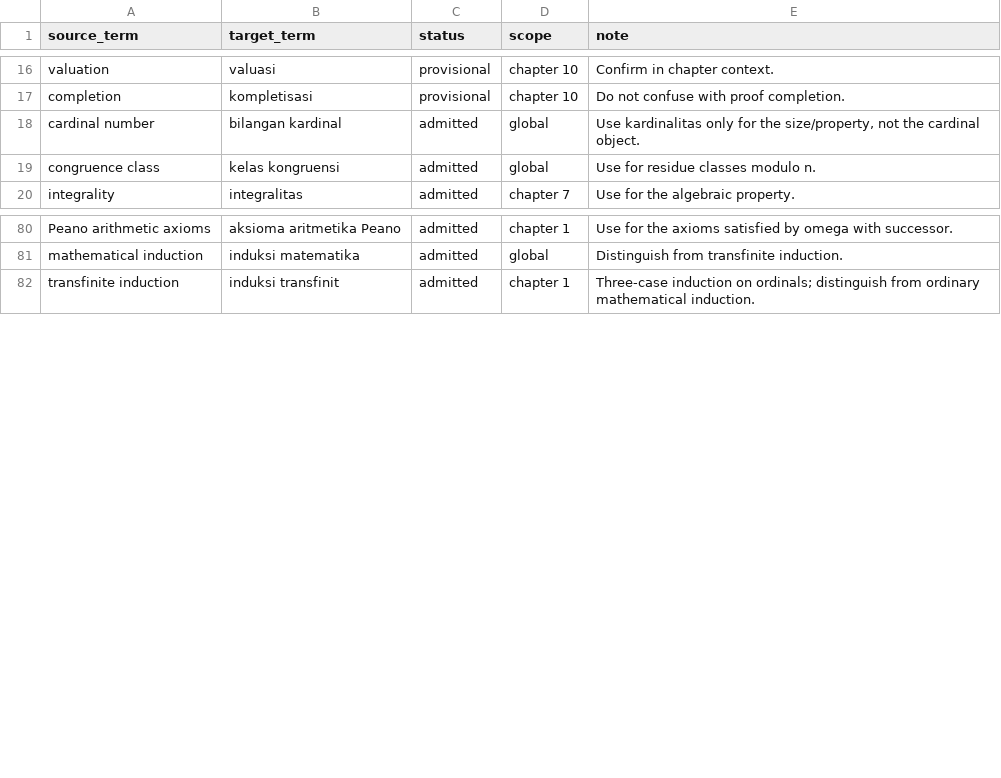
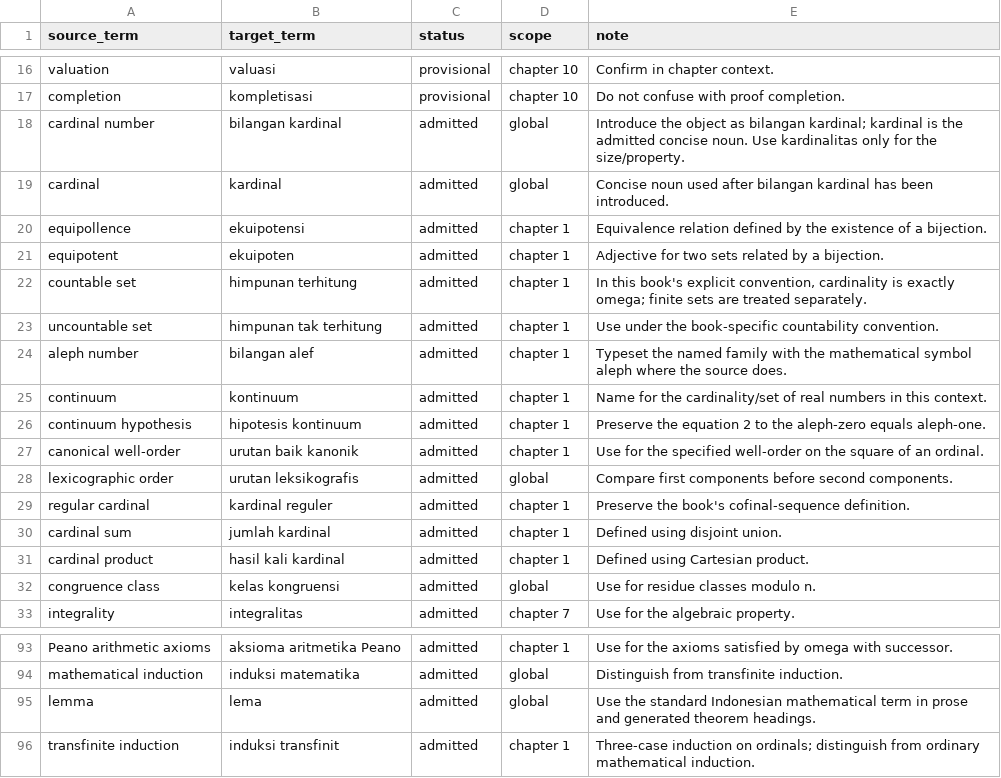
Before and after one commit to KokunoYumeto/metode-aljabar-jilid-1-id, a CSV file: 00_control/TERMINOLOGY.id-ID.csv, drawn as a sheet; only a part is shown, gaps mark what is left out.

Commit message:
Publish Li Unit 005 cardinal numbers

```diff
--- a/00_control/TERMINOLOGY.id-ID.csv
+++ b/00_control/TERMINOLOGY.id-ID.csv
@@ -17,3 +17,16 @@ source_term,target_term,status,scope,note
 "completion","kompletisasi","provisional","chapter 10","Do not confuse with proof completion."
-"cardinal number","bilangan kardinal","admitted","global","Use kardinalitas only for the size/property, not the cardinal object."
+"cardinal number","bilangan kardinal","admitted","global","Introduce the object as bilangan kardinal; kardinal is the admitted concise noun. Use kardinalitas only for the size/property."
+"cardinal","kardinal","admitted","global","Concise noun used after bilangan kardinal has been introduced."
+"equipollence","ekuipotensi","admitted","chapter 1","Equivalence relation defined by the existence of a bijection."
+"equipotent","ekuipoten","admitted","chapter 1","Adjective for two sets related by a bijection."
+"countable set","himpunan terhitung","admitted","chapter 1","In this book's explicit convention, cardinality is exactly omega; finite sets are treated separately."
+"uncountable set","himpunan tak terhitung","admitted","chapter 1","Use under the book-specific countability convention."
+"aleph number","bilangan alef","admitted","chapter 1","Typeset the named family with the mathematical symbol aleph where the source does."
+"continuum","kontinuum","admitted","chapter 1","Name for the cardinality/set of real numbers in this context."
+"continuum hypothesis","hipotesis kontinuum","admitted","chapter 1","Preserve the equation 2 to the aleph-zero equals aleph-one."
+"canonical well-order","urutan baik kanonik","admitted","chapter 1","Use for the specified well-order on the square of an ordinal."
+"lexicographic order","urutan leksikografis","admitted","global","Compare first components before second components."
+"regular cardinal","kardinal reguler","admitted","chapter 1","Preserve the book's cofinal-sequence definition."
+"cardinal sum","jumlah kardinal","admitted","chapter 1","Defined using disjoint union."
+"cardinal product","hasil kali kardinal","admitted","chapter 1","Defined using Cartesian product."
 "congruence class","kelas kongruensi","admitted","global","Use for residue classes modulo n."
@@ -81,2 +94,3 @@ source_term,target_term,status,scope,note
 "mathematical induction","induksi matematika","admitted","global","Distinguish from transfinite induction."
+"lemma","lema","admitted","global","Use the standard Indonesian mathematical term in prose and generated theorem headings."
 "transfinite induction","induksi transfinit","admitted","chapter 1","Three-case induction on ordinals; distinguish from ordinary mathematical induction."
```
Also changed, not shown: backend/csv/unit-003-bindings.csv, backend/csv/unit-003-qa.csv, 25 other files.
